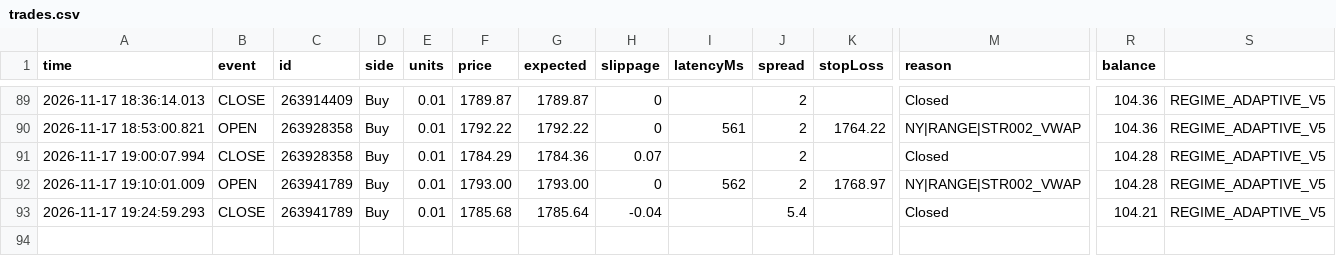
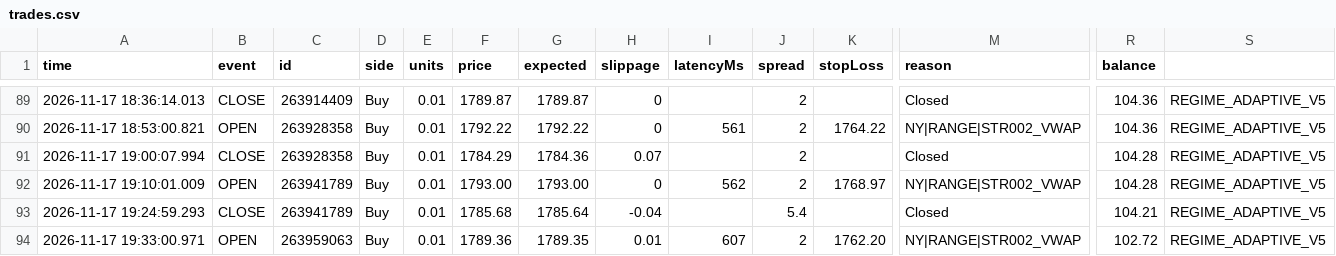
Before and after one commit to piyavutkkl-ch/tgrockza55-ai-cbot-backtest-lab, a CSV file: data/live/ETHUSD/trades.csv, drawn as a sheet; only a part is shown, gaps mark what is left out; rows hold the shown columns only; the diff names each change by its address in the sheet, - before the commit and + after, or states it on an @@ line.

Commit message:
chore(live): sync verified trade telemetry (N=307)

```diff
--- a/data/live/ETHUSD/trades.csv
+++ b/data/live/ETHUSD/trades.csv
+row 94: 2026-11-17 19:33:00.971 | OPEN | 263959063 | Buy | 0.01 | 1789.36 | 1789.35 | 0.01 | 607 | 2 | 1762.20 | NY|RANGE|STR002_VWAP | 102.72 | REGIME_ADAPTIVE_V5
```
Also changed, not shown: data/live/BTCUSD/trades.csv, 15 other files.
